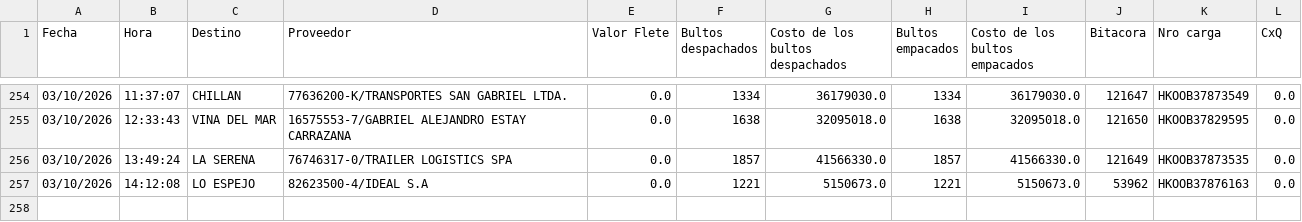
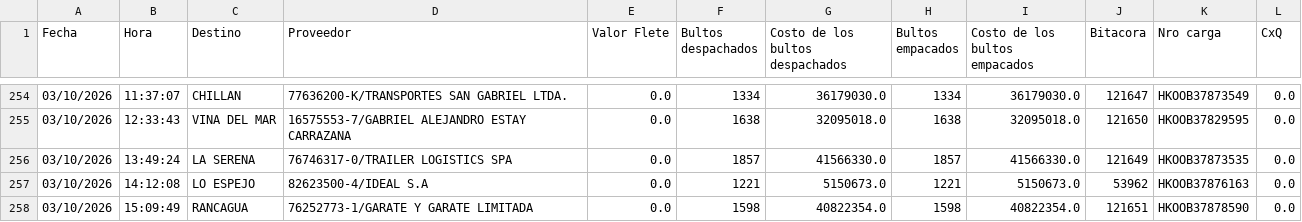
Before and after one commit to ErhickDiaz/COPIA-DASHBOARD_STREAMLIT_LOGISTIC, a CSV file: data/Costo_por_Servir_T1.csv, drawn as a sheet; only a part is shown, gaps mark what is left out; the diff names each change by its address in the sheet, - before the commit and + after, or states it on an @@ line.

Commit message:
Actualización 2026-10-03 15:36:54.956750

```diff
--- a/data/Costo_por_Servir_T1.csv
+++ b/data/Costo_por_Servir_T1.csv
+row 258: 03/10/2026 | 15:09:49 | RANCAGUA | 76252773-1/GARATE Y GARATE LIMITADA | 0.0 | 1598 | 40822354.0 | 1598 | 40822354.0 | 121651 | HKOOB37878590 | 0.0
```
